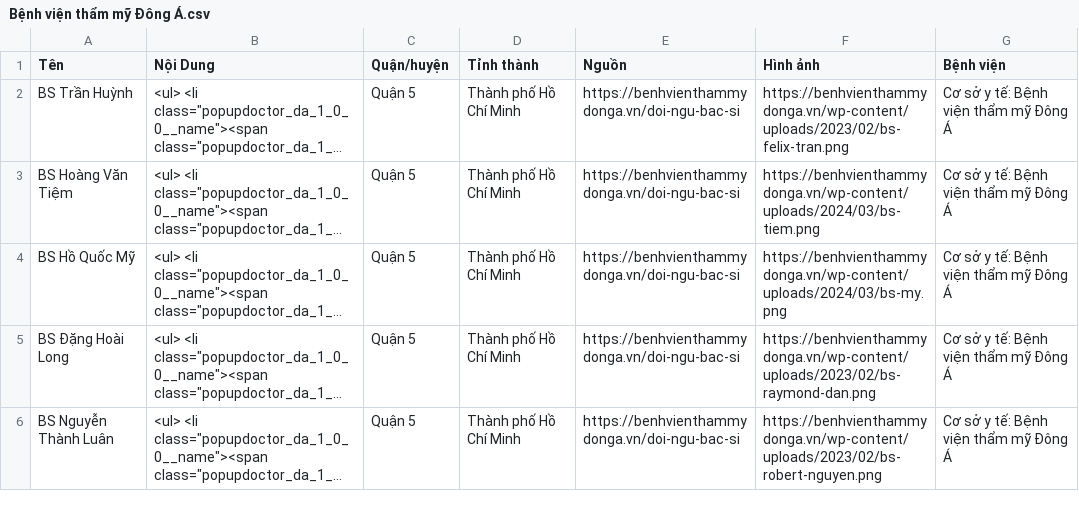
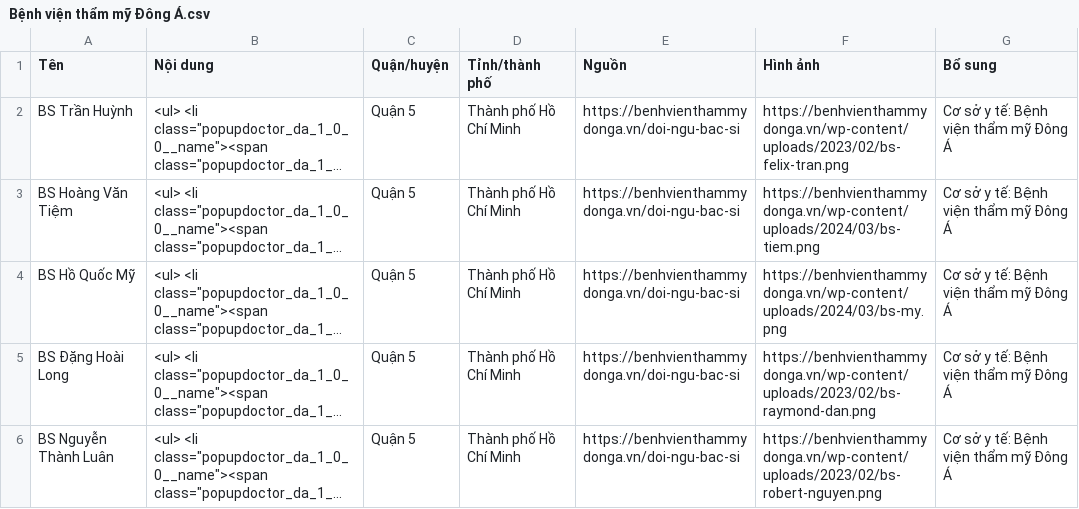
Before and after one commit to nampq11/chatbot-prototype, a CSV file: data/Bệnh viện thẩm mỹ Đông Á.csv, drawn as a sheet; long unchanged cells end in …; the diff names each change by its address in the sheet, - before the commit and + after, or states it on an @@ line.

```diff
--- a/data/Bệnh viện thẩm mỹ Đông Á.csv
+++ b/data/Bệnh viện thẩm mỹ Đông Á.csv
-B1: Nội Dung
+B1: Nội dung
-D1: Tỉnh thành
+D1: Tỉnh/thành phố
-G1: Bệnh viện
+G1: Bổ sung
```
Also changed, not shown: data/Bệnh viện 108.csv, data/Bệnh viện da liễu Thành phố Hồ Chí Minh.csv, 14 other files.
